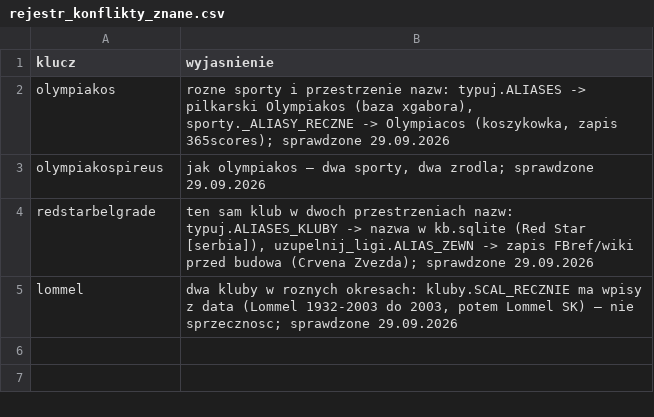
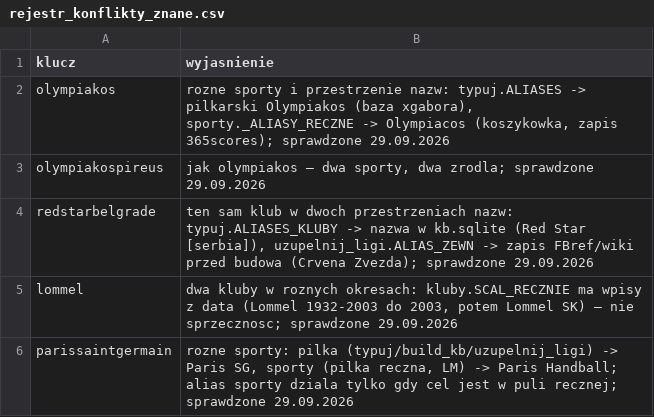
Before and after one commit to jedrzej82/sts-kb, a CSV file: rejestr_konflikty_znane.csv, drawn as a sheet; the diff names each change by its address in the sheet, - before the commit and + after, or states it on an @@ line.

```diff
--- a/rejestr_konflikty_znane.csv
+++ b/rejestr_konflikty_znane.csv
+row 6: parissaintgermain | rozne sporty: pilka (typuj/build_kb/uzupelnij_ligi) -> Paris SG, sporty (pilka reczna, LM) -> Paris Handball; alias sporty dziala tylko gdy cel jest w puli recznej; sprawdzone 29.09.2026
```
Also changed, not shown: aliasy.csv, 1 other file.
